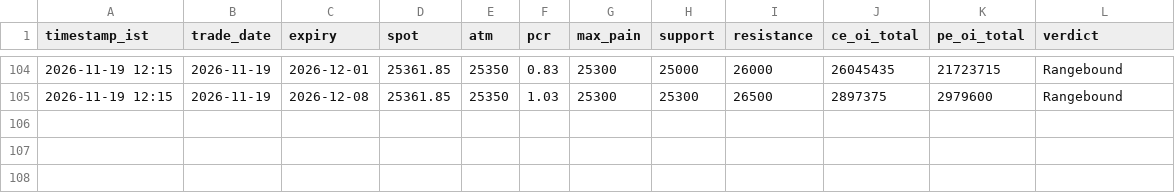
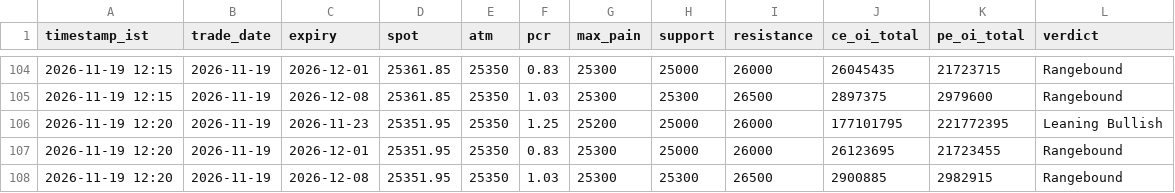
Before and after one commit to ddtambe/Nifty50_Options, a CSV file: data/2026-11-19/summary.csv, drawn as a sheet; only a part is shown, gaps mark what is left out.

```diff
--- a/data/2026-11-19/summary.csv
+++ b/data/2026-11-19/summary.csv
@@ -105 +105,4 @@ timestamp_ist,trade_date,expiry,spot,atm,pcr,max_pain,support,resistance,ce_oi_t
 2026-11-19 12:15,2026-11-19,2026-12-08,25361.85,25350,1.03,25300,25300,26500,2897375,2979600,Rangebound
+2026-11-19 12:20,2026-11-19,2026-11-23,25351.95,25350,1.25,25200,25000,26000,177101795,221772395,Leaning Bullish
+2026-11-19 12:20,2026-11-19,2026-12-01,25351.95,25350,0.83,25300,25000,26000,26123695,21723455,Rangebound
+2026-11-19 12:20,2026-11-19,2026-12-08,25351.95,25350,1.03,25300,25300,26500,2900885,2982915,Rangebound
```
Also changed, not shown: data/2026-11-19/2026-11-23_buildup.csv, data/2026-11-19/2026-11-23_raw.csv, 7 other files.
